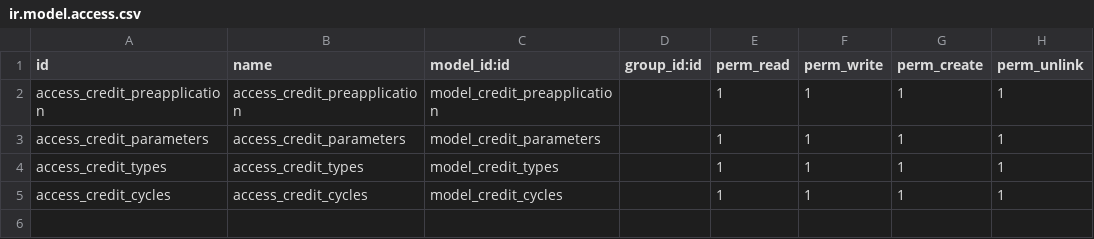
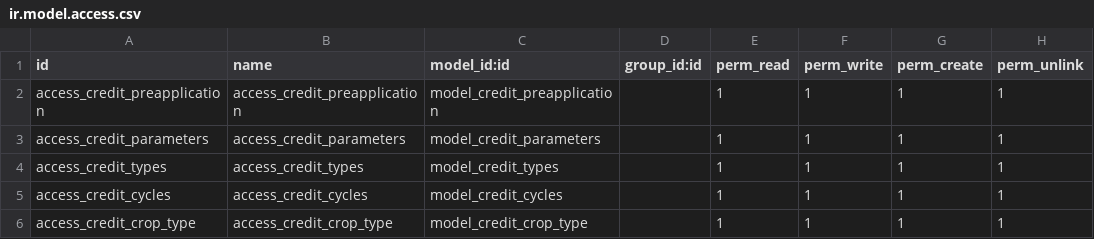
Before and after one commit to CarlosAPrietoD/Fertico, a CSV file: wobin_credit/security/ir.model.access.csv, drawn as a sheet; the diff names each change by its address in the sheet, - before the commit and + after, or states it on an @@ line.

```diff
--- a/wobin_credit/security/ir.model.access.csv
+++ b/wobin_credit/security/ir.model.access.csv
+row 6: access_credit_crop_type | access_credit_crop_type | model_credit_crop_type |  | 1 | 1 | 1 | 1
```
Also changed, not shown: 1 other file.
